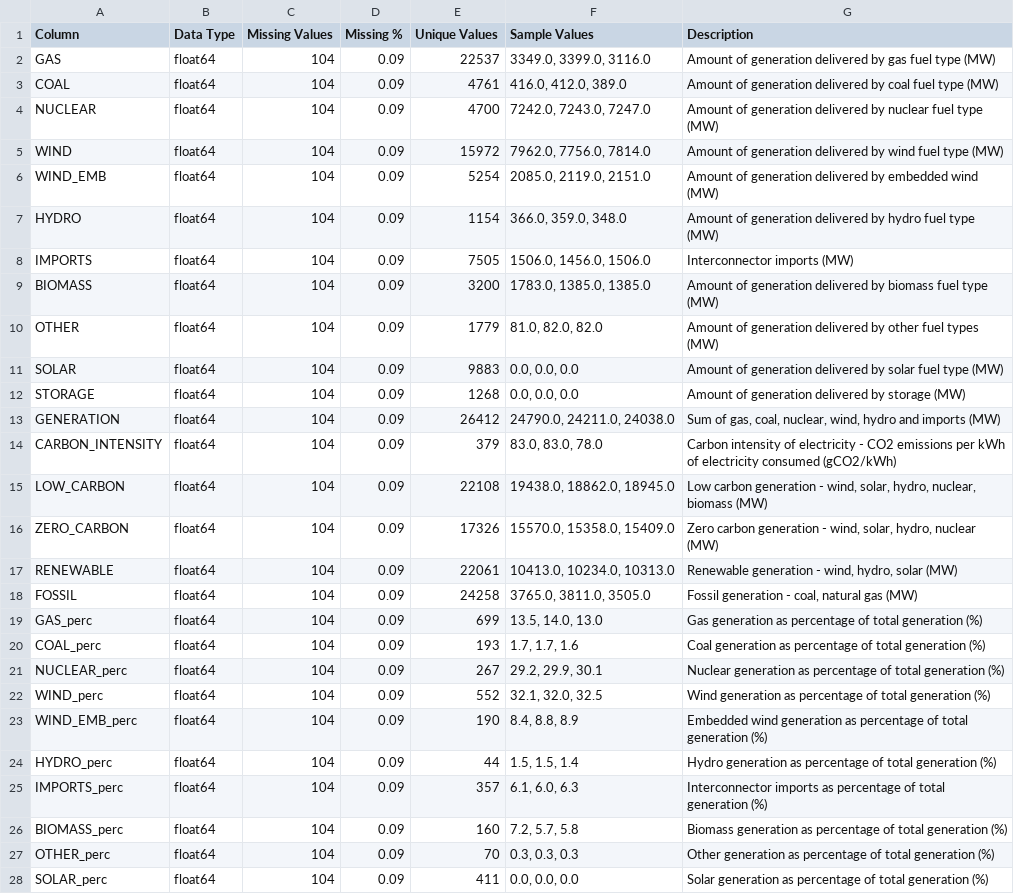
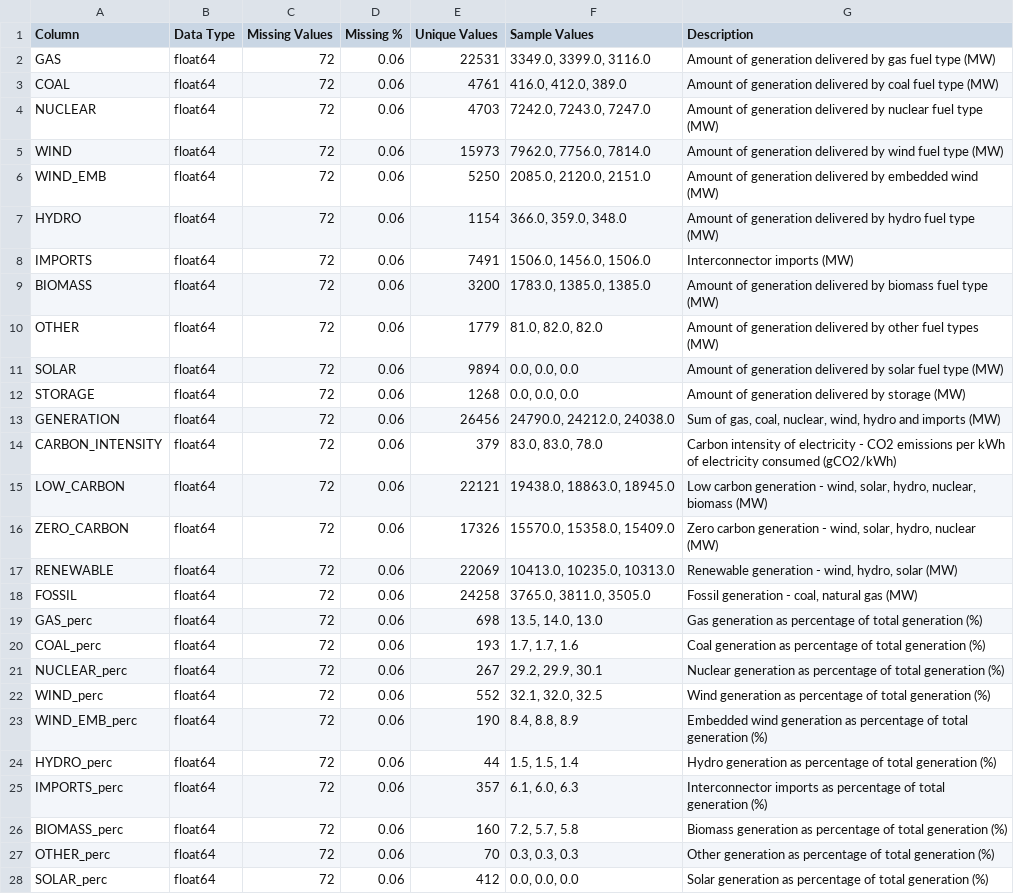
Before and after one commit to Julian-Elliott/grid-carbon-analysis, a CSV file: data/data_dictionary/combined_generation_carbon_intensity_dictionary.csv, drawn as a sheet; only a part is shown; the diff covers the shown part only; the diff names each change by its address in the sheet, - before the commit and + after, or states it on an @@ line.

```diff
--- a/data/data_dictionary/combined_generation_carbon_intensity_dictionary.csv
+++ b/data/data_dictionary/combined_generation_carbon_intensity_dictionary.csv
-C2:C28 (Missing Values): 104
+C2:C28 (Missing Values): 72
-D2:D28 (Missing %): 0.09
+D2:D28 (Missing %): 0.06
-E2 (Unique Values): 22537
+E2 (Unique Values): 22531
-E4 (Unique Values): 4700
+E4 (Unique Values): 4703
-E5 (Unique Values): 15972
+E5 (Unique Values): 15973
-E6 (Unique Values): 5254
+E6 (Unique Values): 5250
-F6 (Sample Values): 2085.0, 2119.0, 2151.0
+F6 (Sample Values): 2085.0, 2120.0, 2151.0
-E8 (Unique Values): 7505
+E8 (Unique Values): 7491
-E11 (Unique Values): 9883
+E11 (Unique Values): 9894
-E13 (Unique Values): 26412
+E13 (Unique Values): 26456
-F13 (Sample Values): 24790.0, 24211.0, 24038.0
+F13 (Sample Values): 24790.0, 24212.0, 24038.0
-E15 (Unique Values): 22108
+E15 (Unique Values): 22121
-F15 (Sample Values): 19438.0, 18862.0, 18945.0
+F15 (Sample Values): 19438.0, 18863.0, 18945.0
-E17 (Unique Values): 22061
+E17 (Unique Values): 22069
-F17 (Sample Values): 10413.0, 10234.0, 10313.0
+F17 (Sample Values): 10413.0, 10235.0, 10313.0
-E19 (Unique Values): 699
+E19 (Unique Values): 698
-E28 (Unique Values): 411
+E28 (Unique Values): 412
```
Also changed, not shown: 27 edited cells elsewhere in this file, data/data_dictionary/generation_mix_data_dictionary.csv, data/descriptive_statistics/combined_generation_carbon_intensity_descriptive_stats.csv, 6 other files.
